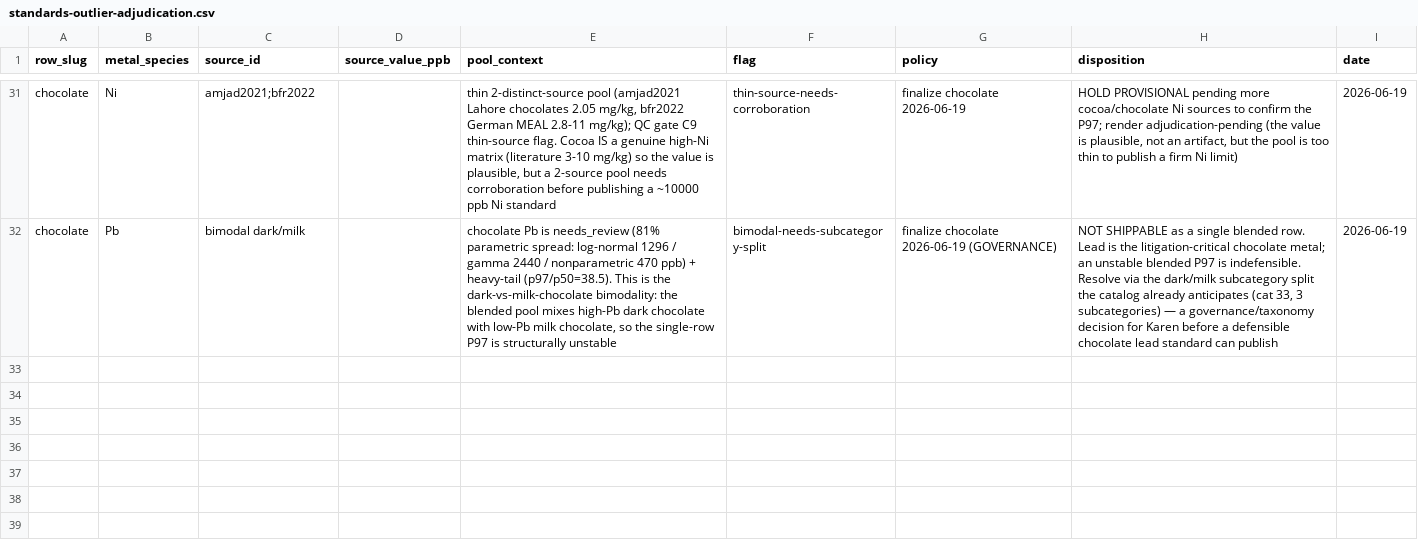
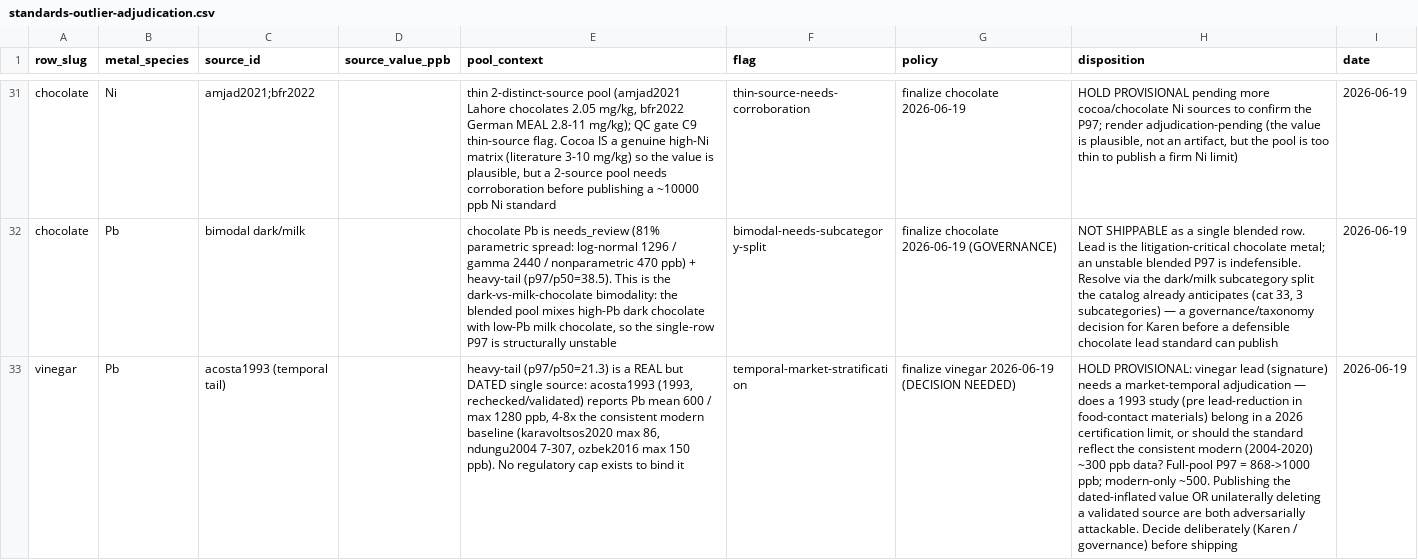
Before and after one commit to paleofoundation/heavymetalindex, a CSV file: data/evidence/standards-outlier-adjudication.csv, drawn as a sheet; only a part is shown, gaps mark what is left out; the diff names each change by its address in the sheet, - before the commit and + after, or states it on an @@ line.

```diff
--- a/data/evidence/standards-outlier-adjudication.csv
+++ b/data/evidence/standards-outlier-adjudication.csv
+row 33: vinegar | Pb | acosta1993 (temporal tail) |  | heavy-tail (p97/p50=21.3) is a REAL but DATED single source: acosta1993 (1993, rechecked/validated) reports Pb mean 600 / max 1280 ppb, 4-8x the consistent modern baseline (karavoltsos2020 max 86, ndungu2004 7-307, ozbek2016 max 150 ppb). No regulatory cap exists to bind it | temporal-market-stratification | finalize vinegar 2026-06-19 (DECISION NEEDED) | HOLD PROVISIONAL: vinegar lead (signature) needs a market-temporal adjudication — does a 1993 study (pre lead-reduction in food-contact materials) belong in a 2026 certification limit, or should the standard reflect the consistent modern (2004-2020) ~300 ppb data? Full-pool P97 = 868->1000 ppb; modern-only ~500. Publishing the dated-inflated value OR unilaterally deleting a validated source are both adversarially attackable. Decide deliberately (Karen / governance) before shipping | 2026-06-19
```
